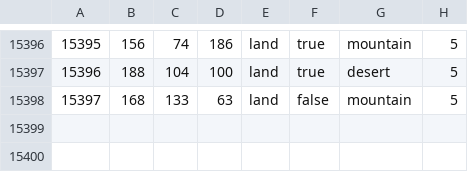
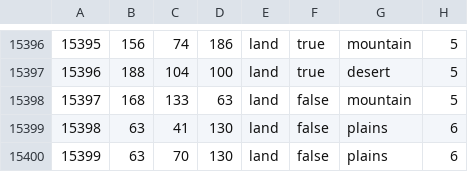
Before and after one commit to generalisofficial/tia2018, a CSV file: map/definition.csv, drawn as a sheet; only a part is shown, gaps mark what is left out.

```diff
--- a/map/definition.csv
+++ b/map/definition.csv
@@ -15398 +15398,3 @@
 15397;168;133;63;land;false;mountain;5
+15398;63;41;130;land;false;plains;6
+15399;63;70;130;land;false;plains;6
```
Also changed, not shown: 13 other files.
